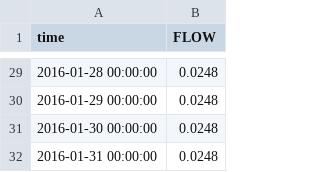
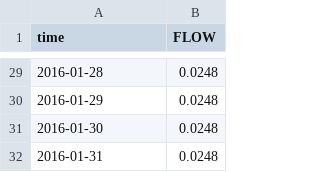
Before and after one commit to melofton/ptm-examples, a CSV file: 5_unstratified_inflow/inputs/outflow.csv, drawn as a sheet; only a part is shown, gaps mark what is left out; the diff covers the shown part only.

```diff
--- a/5_unstratified_inflow/inputs/outflow.csv
+++ b/5_unstratified_inflow/inputs/outflow.csv
@@ -29,4 +29,4 @@ time,FLOW
-2016-01-28 00:00:00,0.0248
-2016-01-29 00:00:00,0.0248
-2016-01-30 00:00:00,0.0248
-2016-01-31 00:00:00,0.0248
+2016-01-28,0.0248
+2016-01-29,0.0248
+2016-01-30,0.0248
+2016-01-31,0.0248
```
Also changed, not shown: 27 edited cells elsewhere in this file, 5_unstratified_inflow/inputs/inflow1.csv, 50 other files.
